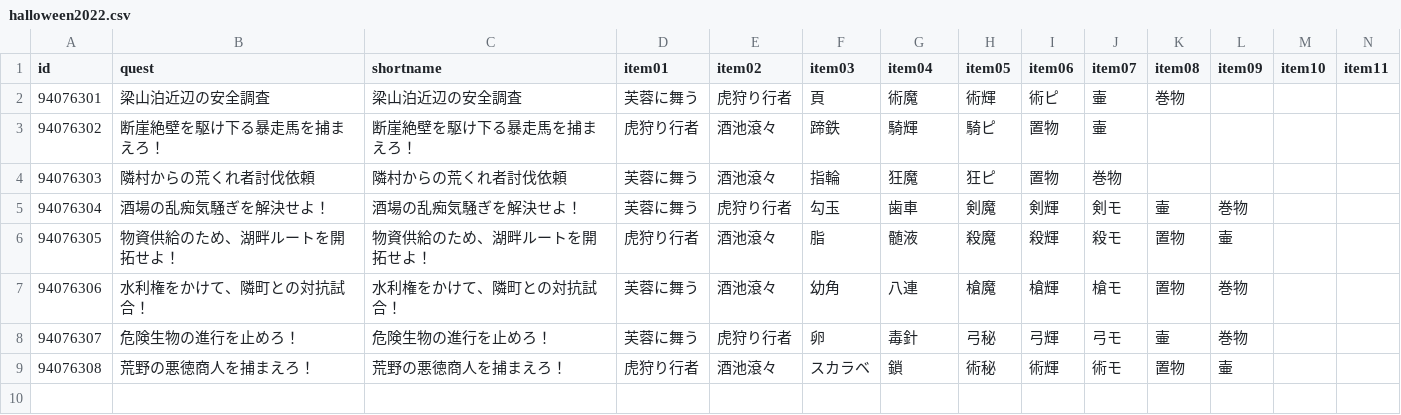
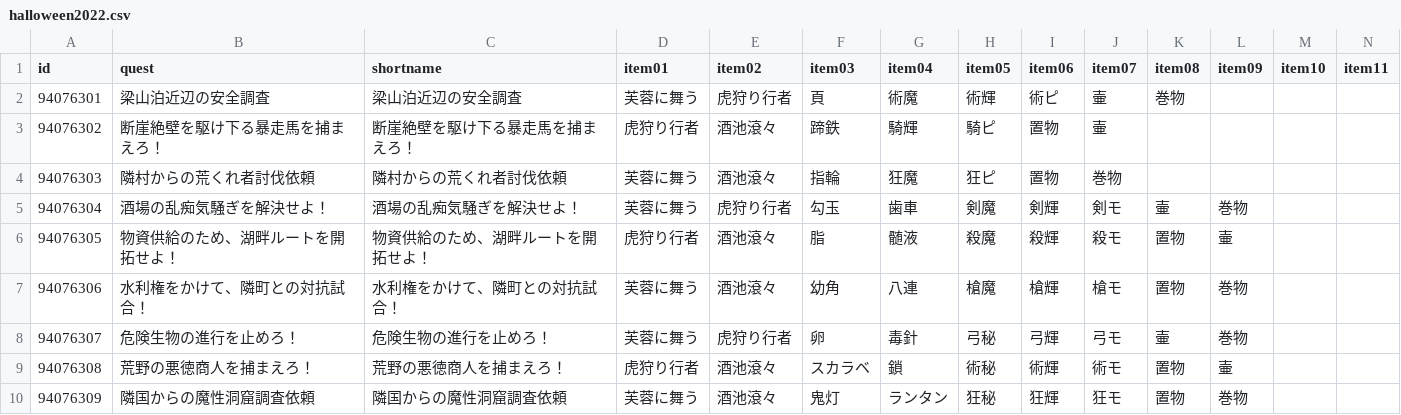
Before and after one commit to fgosc/fgoscdata, a CSV file: data/csv/halloween2022.csv, drawn as a sheet; only a part is shown; rows hold the shown columns only; the diff names each change by its address in the sheet, - before the commit and + after, or states it on an @@ line.

Commit message:
Halloween 2022 day 6

```diff
--- a/data/csv/halloween2022.csv
+++ b/data/csv/halloween2022.csv
+row 10: 94076309 | 隣国からの魔性洞窟調査依頼 | 隣国からの魔性洞窟調査依頼 | 芙蓉に舞う | 酒池滾々 | 鬼灯 | ランタン | 狂秘 | 狂輝 | 狂モ | 置物 | 巻物
```
Also changed, not shown: 1 other file.
